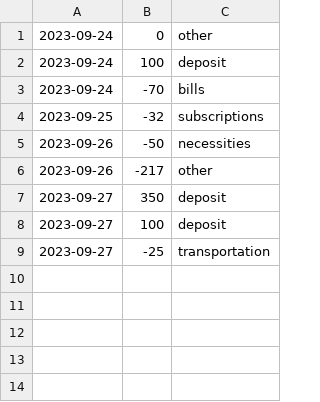
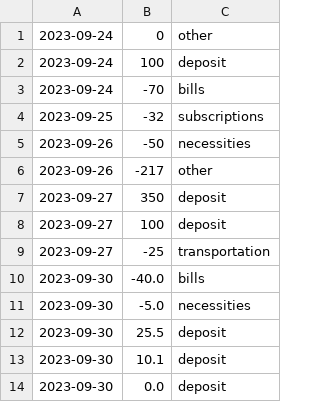
Before and after one commit to MayFu2025/unit1_project, a CSV file: test.csv, drawn as a sheet; the diff names each change by its address in the sheet, - before the commit and + after, or states it on an @@ line.

```diff
--- a/test.csv
+++ b/test.csv
+row 10: 2023-09-30 | -40.0 | bills
+row 11: 2023-09-30 | -5.0 | necessities
+row 12: 2023-09-30 | 25.5 | deposit
+row 13: 2023-09-30 | 10.1 | deposit
+row 14: 2023-09-30 | 0.0 | deposit
```
Also changed, not shown: 5 other files.
